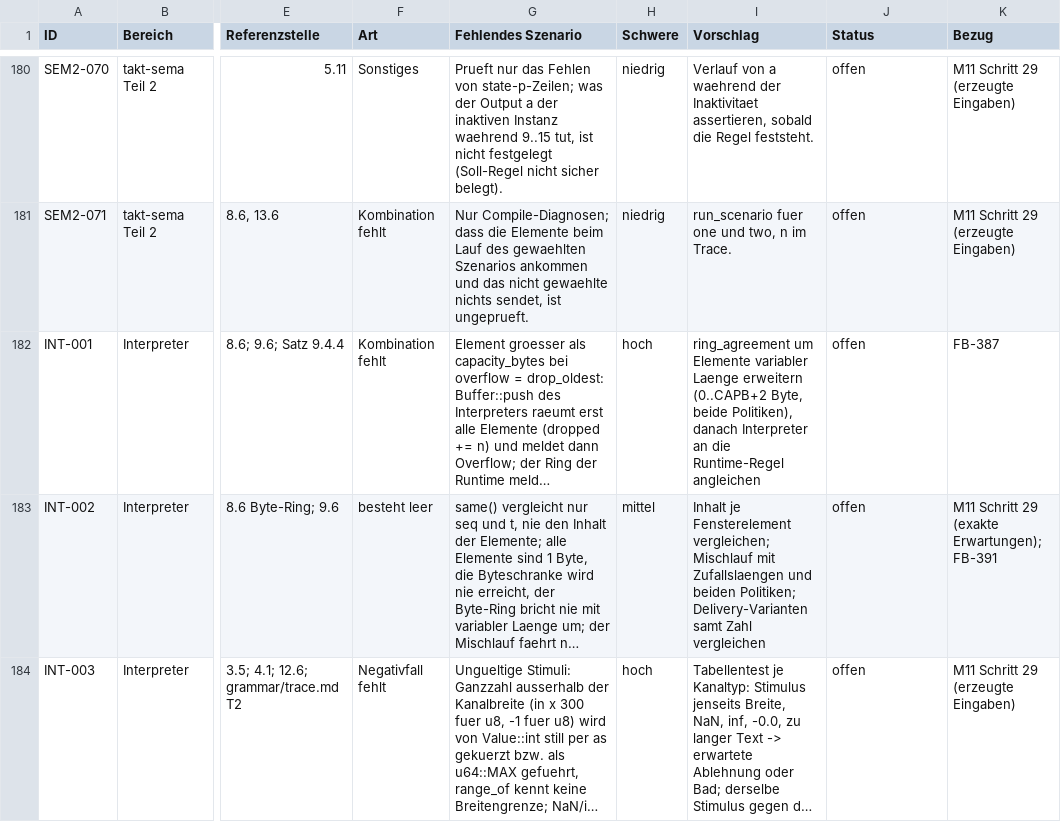
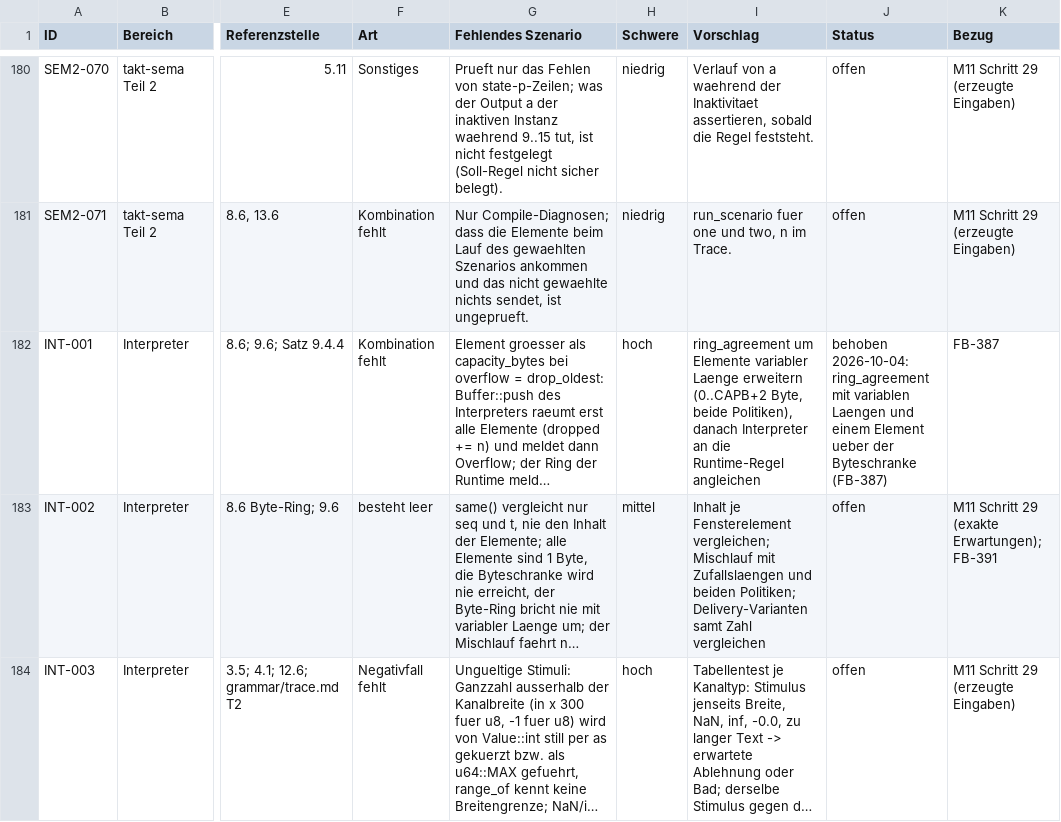
Before and after one commit to mannomannX/takt, a CSV file: plan/tests.csv, drawn as a sheet; only a part is shown, gaps mark what is left out; long unchanged cells end in …; the diff names each change by its address in the sheet, - before the commit and + after, or states it on an @@ line.

```diff
--- a/plan/tests.csv
+++ b/plan/tests.csv
-J182 (Status): offen
+J182 (Status): behoben 2026-10-04: ring_agreement mit variablen Laengen und einem Element ueber der Byteschranke (FB-387)
```
Also changed, not shown: plan/features.csv, plan/feedback.csv, 5 other files.
